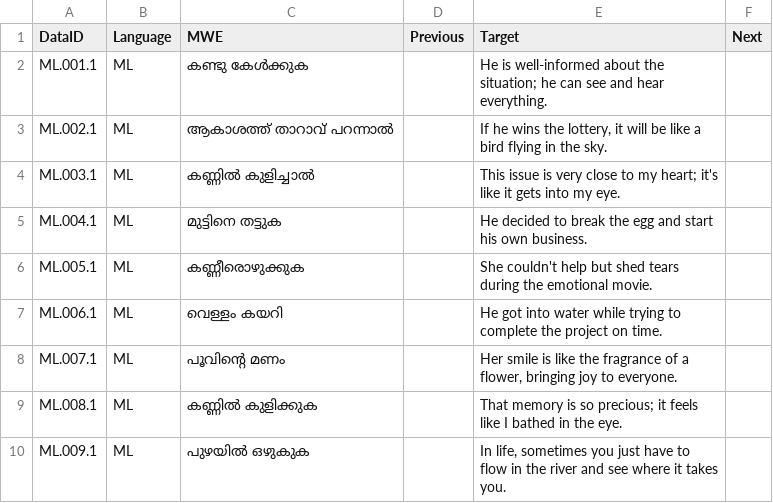
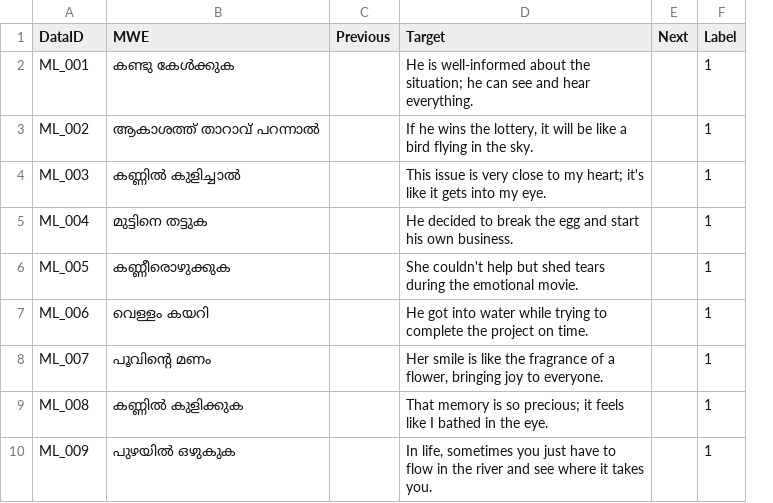
Before and after one commit to hossain-shahriar/INTD461-Project, a CSV file: malayalam_classification/malayalam_data.csv, drawn as a sheet; removed rows and columns are numbered as before the commit, all else as after; the diff names each change by its address in the sheet, - before the commit and + after, or states it on an @@ line.

```diff
--- a/malayalam_classification/malayalam_data.csv
+++ b/malayalam_classification/malayalam_data.csv
-column B (Language), rows 2-10: all ML
+column F (Label), rows 2-10: all 1
-A2 (DataID): ML.001.1
+A2 (DataID): ML_001
-A3 (DataID): ML.002.1
+A3 (DataID): ML_002
-A4 (DataID): ML.003.1
+A4 (DataID): ML_003
-A5 (DataID): ML.004.1
+A5 (DataID): ML_004
-A6 (DataID): ML.005.1
+A6 (DataID): ML_005
-A7 (DataID): ML.006.1
+A7 (DataID): ML_006
-A8 (DataID): ML.007.1
+A8 (DataID): ML_007
-A9 (DataID): ML.008.1
+A9 (DataID): ML_008
-A10 (DataID): ML.009.1
+A10 (DataID): ML_009
```
Also changed, not shown: 1 other file.
